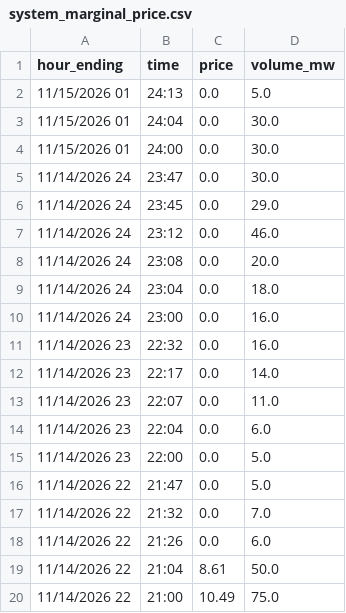
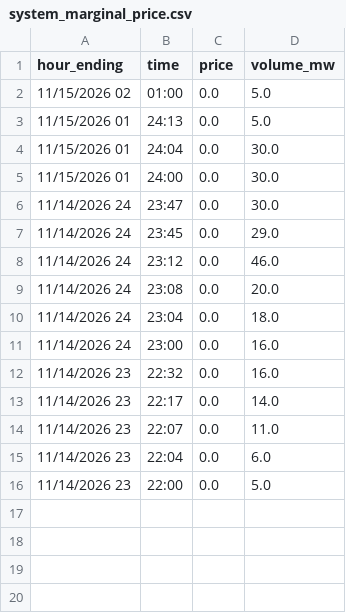
Before and after one commit to maymankhan1-web/alberta-power-price-tracker, a CSV file: data/system_marginal_price.csv, drawn as a sheet; removed rows and columns are numbered as before the commit, all else as after; the diff names each change by its address in the sheet, - before the commit and + after, or states it on an @@ line.

```diff
--- a/data/system_marginal_price.csv
+++ b/data/system_marginal_price.csv
+row 2: 11/15/2026 02 | 01:00 | 0.0 | 5.0
-row 16: 11/14/2026 22 | 21:47 | 0.0 | 5.0
-row 17: 11/14/2026 22 | 21:32 | 0.0 | 7.0
-row 18: 11/14/2026 22 | 21:26 | 0.0 | 6.0
-row 19: 11/14/2026 22 | 21:04 | 8.61 | 50.0
-row 20: 11/14/2026 22 | 21:00 | 10.49 | 75.0
```
Also changed, not shown: 1 other file.
